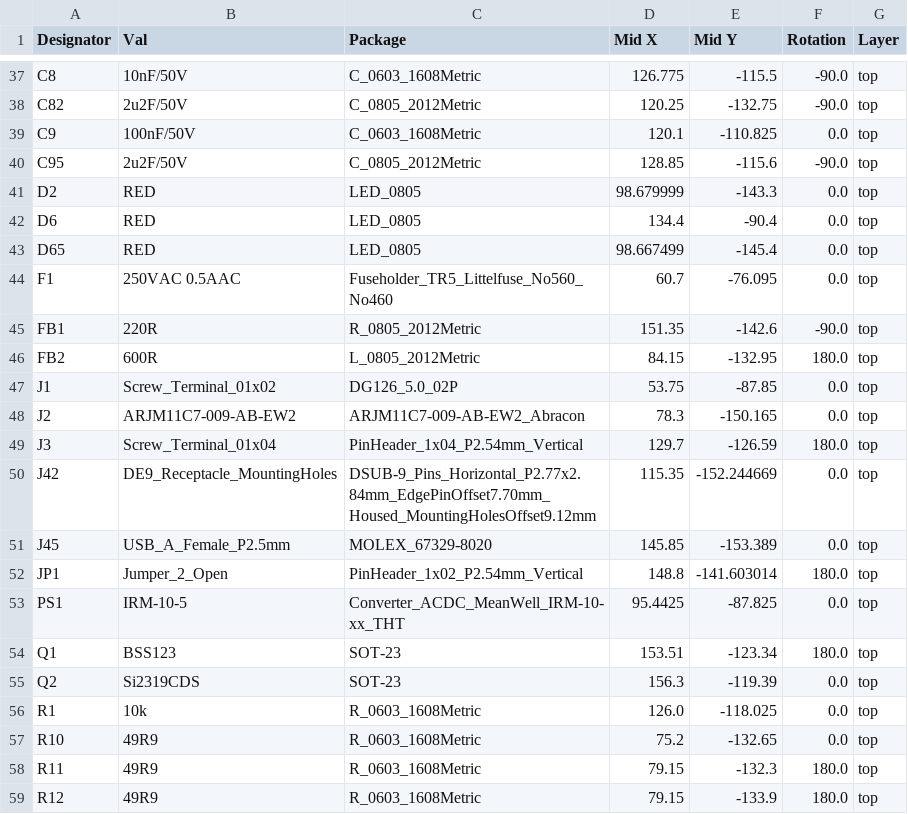
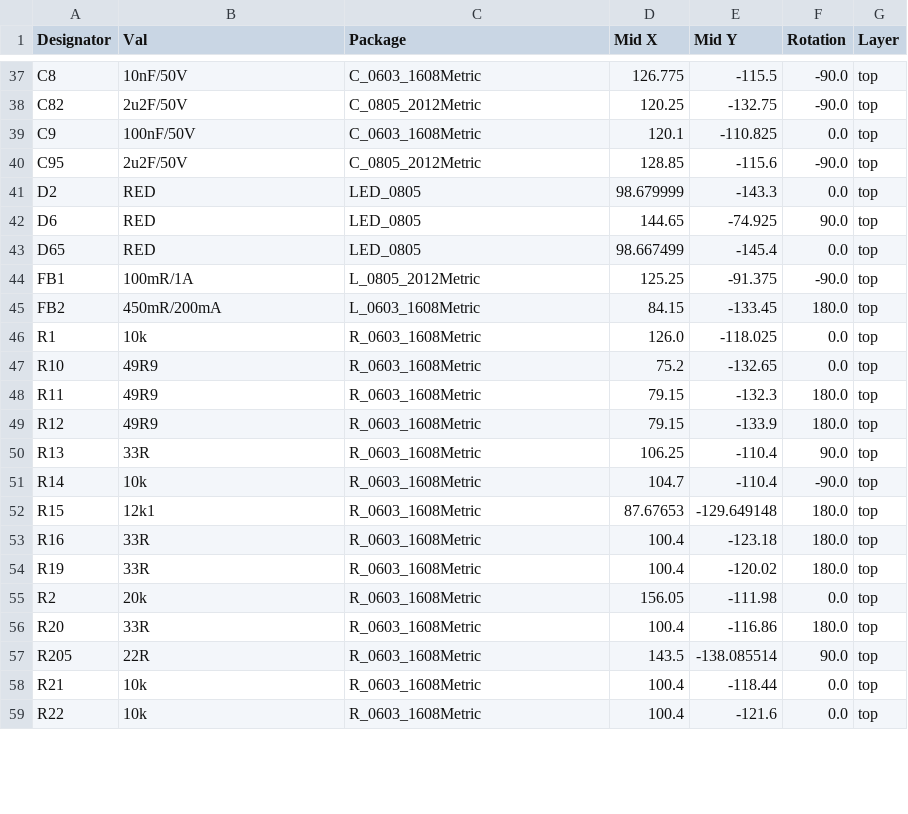
Before and after one commit to FarwayDot/251127_ComunicBoard, a CSV file: jlcpcb/production_files/CPL-Placa Comunicacion.csv, drawn as a sheet; only a part is shown, gaps mark what is left out; the shorter side is filled out with more unchanged rows; the diff covers the shown part only.

```diff
--- a/jlcpcb/production_files/CPL-Placa Comunicacion.csv
+++ b/jlcpcb/production_files/CPL-Placa Comunicacion.csv
@@ -41,16 +41,6 @@ C95,2u2F/50V,C_0805_2012Metric,128.85,-115.6,-90.0,top
 D2,RED,LED_0805,98.679999,-143.3,0.0,top
-D6,RED,LED_0805,134.4,-90.4,0.0,top
+D6,RED,LED_0805,144.65,-74.925,90.0,top
 D65,RED,LED_0805,98.667499,-145.4,0.0,top
-F1,250VAC 0.5AAC,Fuseholder_TR5_Littelfuse_No560_No460,60.7,-76.095,0.0,top
-FB1,220R,R_0805_2012Metric,151.35,-142.6,-90.0,top
-FB2,600R,L_0805_2012Metric,84.15,-132.95,180.0,top
-J1,Screw_Terminal_01x02,DG126_5.0_02P,53.75,-87.85,0.0,top
-J2,ARJM11C7-009-AB-EW2,ARJM11C7-009-AB-EW2_Abracon,78.3,-150.165,0.0,top
-J3,Screw_Terminal_01x04,PinHeader_1x04_P2.54mm_Vertical,129.7,-126.59,180.0,top
-J42,DE9_Receptacle_MountingHoles,DSUB-9_Pins_Horizontal_P2.77x2.84mm_EdgePinOffset7.70mm_Housed_MountingHolesOffset9.12mm,115.35,-152.244669,0.0,top
-J45,USB_A_Female_P2.5mm,MOLEX_67329-8020,145.85,-153.389,0.0,top
-JP1,Jumper_2_Open,PinHeader_1x02_P2.54mm_Vertical,148.8,-141.603014,180.0,top
-PS1,IRM-10-5,Converter_ACDC_MeanWell_IRM-10-xx_THT,95.4425,-87.825,0.0,top
-Q1,BSS123,SOT-23,153.51,-123.34,180.0,top
-Q2,Si2319CDS,SOT-23,156.3,-119.39,0.0,top
+FB1,100mR/1A,L_0805_2012Metric,125.25,-91.375,-90.0,top
+FB2,450mR/200mA,L_0603_1608Metric,84.15,-133.45,180.0,top
 R1,10k,R_0603_1608Metric,126.0,-118.025,0.0,top
```
Also changed, not shown: 3 added rows, 5 removed rows and 48 edited cells elsewhere in this file, jlcpcb/production_files/BOM-Placa Comunicacion.csv, 6 other files.
